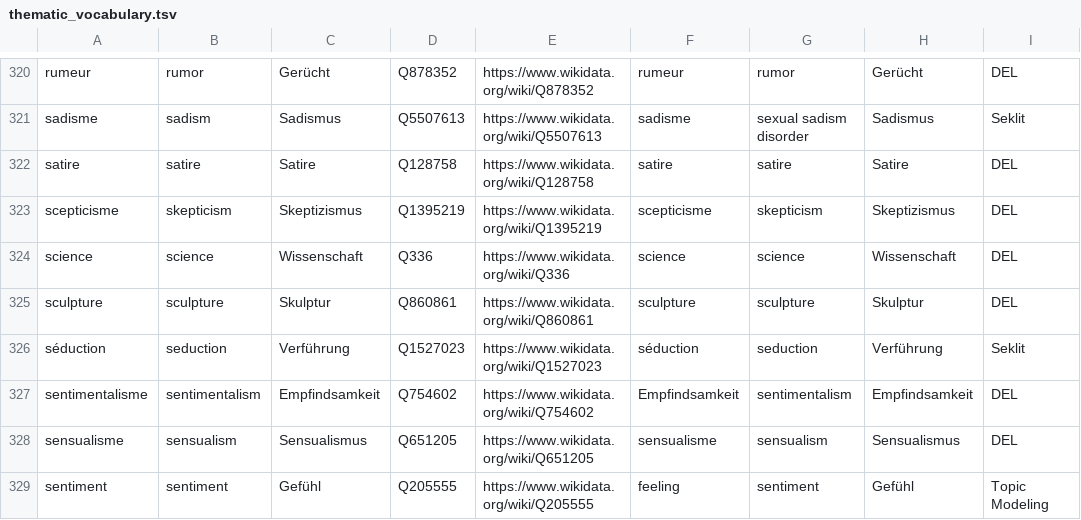
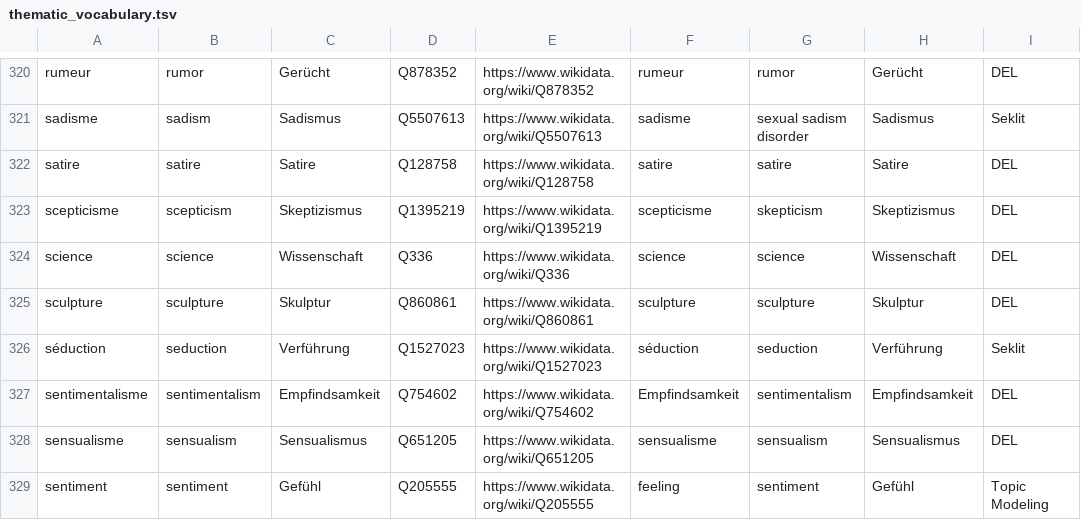
Before and after one commit to MiMoText/vocabularies, a TSV file: thematic_vocabulary.tsv, drawn as a sheet; only a part is shown, gaps mark what is left out; the diff names each change by its address in the sheet, - before the commit and + after, or states it on an @@ line.

Commit message:
Fixing typing error scepticism

```diff
--- a/thematic_vocabulary.tsv
+++ b/thematic_vocabulary.tsv
-B323: skepticism
+B323: scepticism
```
